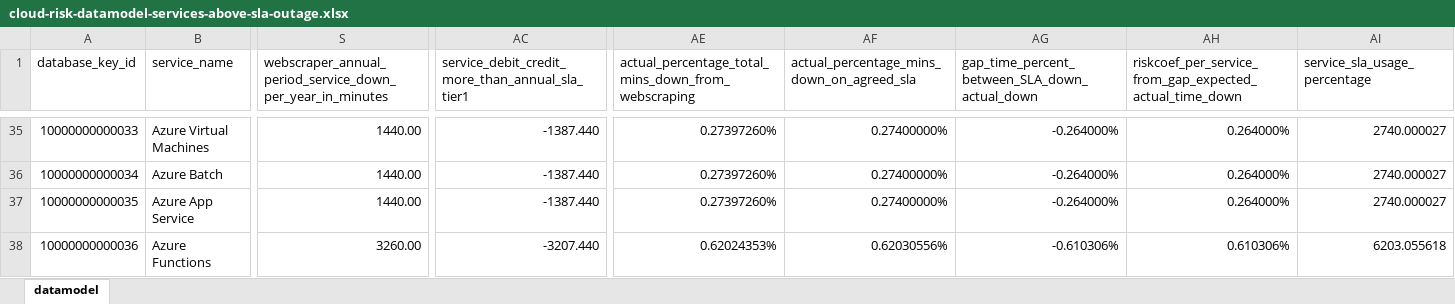
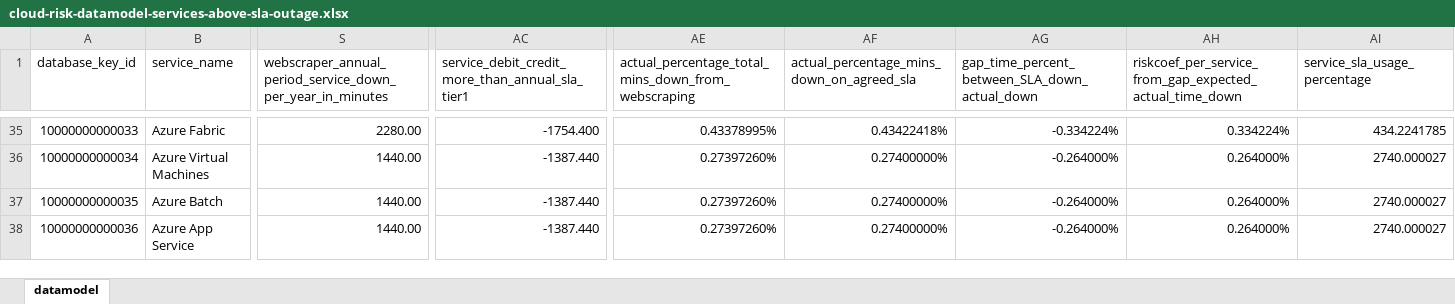
Before and after one commit to jpacerqueira/insureyourtechcloudgraph, an Excel workbook: information/datamodel/cloud-risk-datamodel-services-above-sla-outage.xlsx, sheet datamodel, drawn as a sheet; only a part is shown, gaps mark what is left out; values as stored, in another font and other column widths than the file's, no cell formats; charts and pictures not drawn; the diff covers the shown part only; the diff names each change by its address in the sheet, - before the commit and + after, or states it on an @@ line.

```diff
--- a/information/datamodel/cloud-risk-datamodel-services-above-sla-outage.xlsx (sheet datamodel)
+++ b/information/datamodel/cloud-risk-datamodel-services-above-sla-outage.xlsx (sheet datamodel)
-B35 (service_name): Azure Virtual Machines
+B35 (service_name): Azure Fabric
-S35: 1440.00
+S35: 2280.00
-AC35: -1387.440
+AC35: -1754.400
-AE35: 0.27397260%
+AE35: 0.43378995%
-AF35: 0.27400000%
+AF35: 0.43422418%
-AG35: -0.264000%
+AG35: -0.334224%
-AH35: 0.264000%
+AH35: 0.334224%
-AI35 (service_sla_usage_percentage): 2740.000027
+AI35 (service_sla_usage_percentage): 434.2241785
-B36 (service_name): Azure Batch
+B36 (service_name): Azure Virtual Machines
-B37 (service_name): Azure App Service
+B37 (service_name): Azure Batch
-B38 (service_name): Azure Functions
+B38 (service_name): Azure App Service
-S38: 3260.00
+S38: 1440.00
-AC38: -3207.440
+AC38: -1387.440
-AE38: 0.62024353%
+AE38: 0.27397260%
-AF38: 0.62030556%
+AF38: 0.27400000%
-AG38: -0.610306%
+AG38: -0.264000%
-AH38: 0.610306%
+AH38: 0.264000%
-AI38 (service_sla_usage_percentage): 6203.055618
+AI38 (service_sla_usage_percentage): 2740.000027
```
Also changed, not shown: 1 added row and 874 edited cells elsewhere in this sheet, cell formats, 19 other files.
